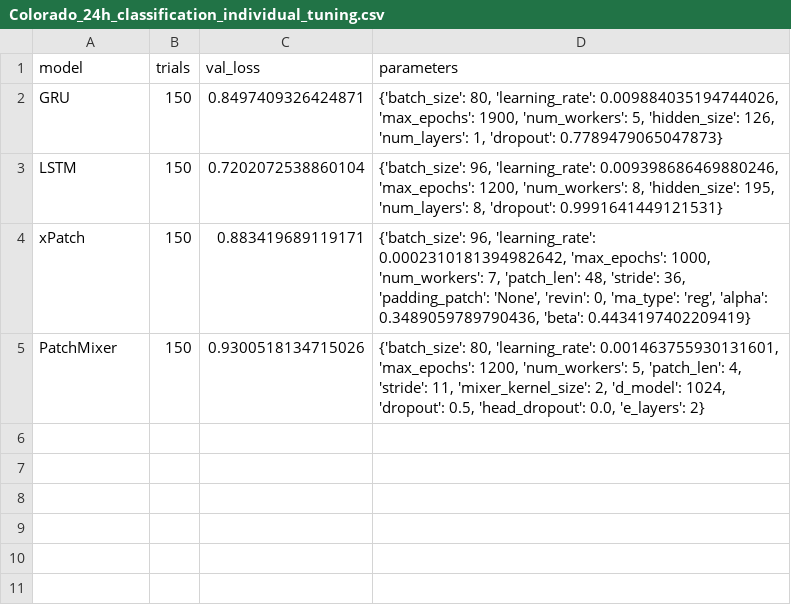
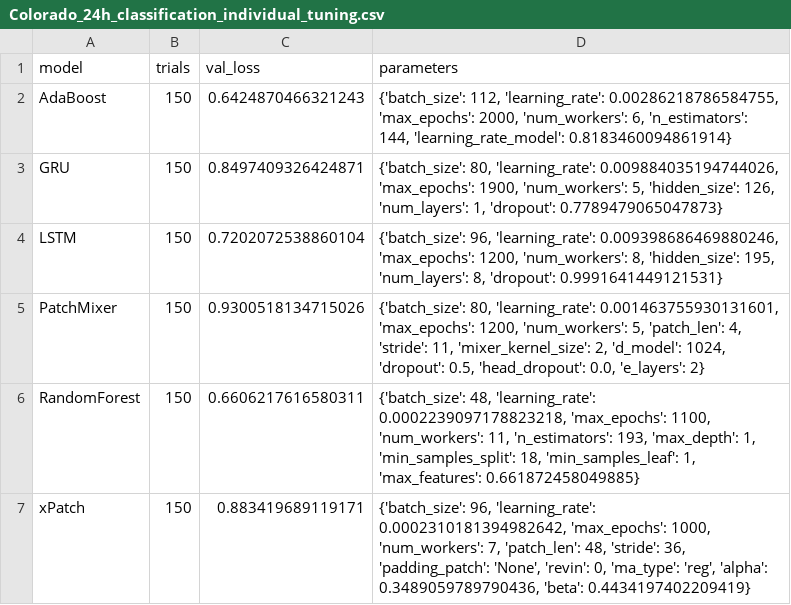
Before and after one commit to sebxGit/P10, a CSV file: Tunings/Colorado_24h_classification_individual_tuning.csv, drawn as a sheet.

```diff
--- a/Tunings/Colorado_24h_classification_individual_tuning.csv
+++ b/Tunings/Colorado_24h_classification_individual_tuning.csv
@@ -1,5 +1,7 @@
 model,trials,val_loss,parameters
+AdaBoost,150,0.6424870466321243,"{'batch_size': 112, 'learning_rate': 0.00286218786584755, 'max_epochs': 2000, 'num_workers': 6, 'n_estimators': 144, 'learning_rate_model': 0.8183460094861914}"
 GRU,150,0.8497409326424871,"{'batch_size': 80, 'learning_rate': 0.009884035194744026, 'max_epochs': 1900, 'num_workers': 5, 'hidden_size': 126, 'num_layers': 1, 'dropout': 0.7789479065047873}"
 LSTM,150,0.7202072538860104,"{'batch_size': 96, 'learning_rate': 0.009398686469880246, 'max_epochs': 1200, 'num_workers': 8, 'hidden_size': 195, 'num_layers': 8, 'dropout': 0.9991641449121531}"
+PatchMixer,150,0.9300518134715026,"{'batch_size': 80, 'learning_rate': 0.001463755930131601, 'max_epochs': 1200, 'num_workers': 5, 'patch_len': 4, 'stride': 11, 'mixer_kernel_size': 2, 'd_model': 1024, 'dropout': 0.5, 'head_dropout': 0.0, 'e_layers': 2}"
+RandomForest,150,0.6606217616580311,"{'batch_size': 48, 'learning_rate': 0.0002239097178823218, 'max_epochs': 1100, 'num_workers': 11, 'n_estimators': 193, 'max_depth': 1, 'min_samples_split': 18, 'min_samples_leaf': 1, 'max_features': 0.661872458049885}"
 xPatch,150,0.883419689119171,"{'batch_size': 96, 'learning_rate': 0.0002310181394982642, 'max_epochs': 1000, 'num_workers': 7, 'patch_len': 48, 'stride': 36, 'padding_patch': 'None', 'revin': 0, 'ma_type': 'reg', 'alpha': 0.3489059789790436, 'beta': 0.4434197402209419}"
-PatchMixer,150,0.9300518134715026,"{'batch_size': 80, 'learning_rate': 0.001463755930131601, 'max_epochs': 1200, 'num_workers': 5, 'patch_len': 4, 'stride': 11, 'mixer_kernel_size': 2, 'd_model': 1024, 'dropout': 0.5, 'head_dropout': 0.0, 'e_layers': 2}"
```
Also changed, not shown: 13 other files.
